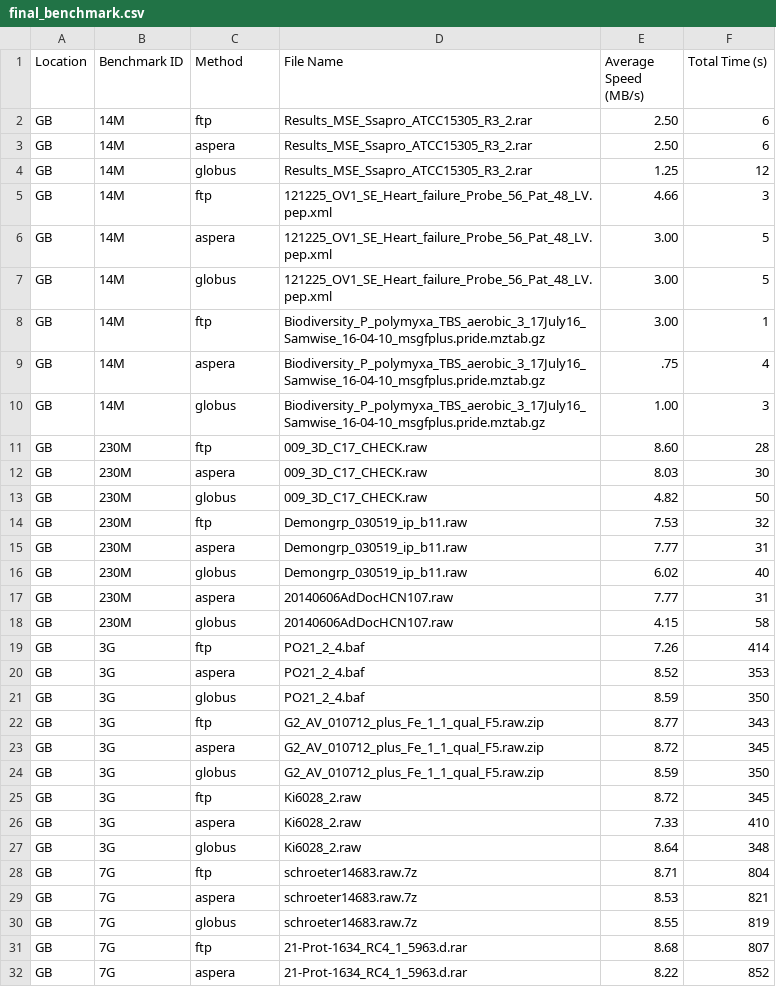
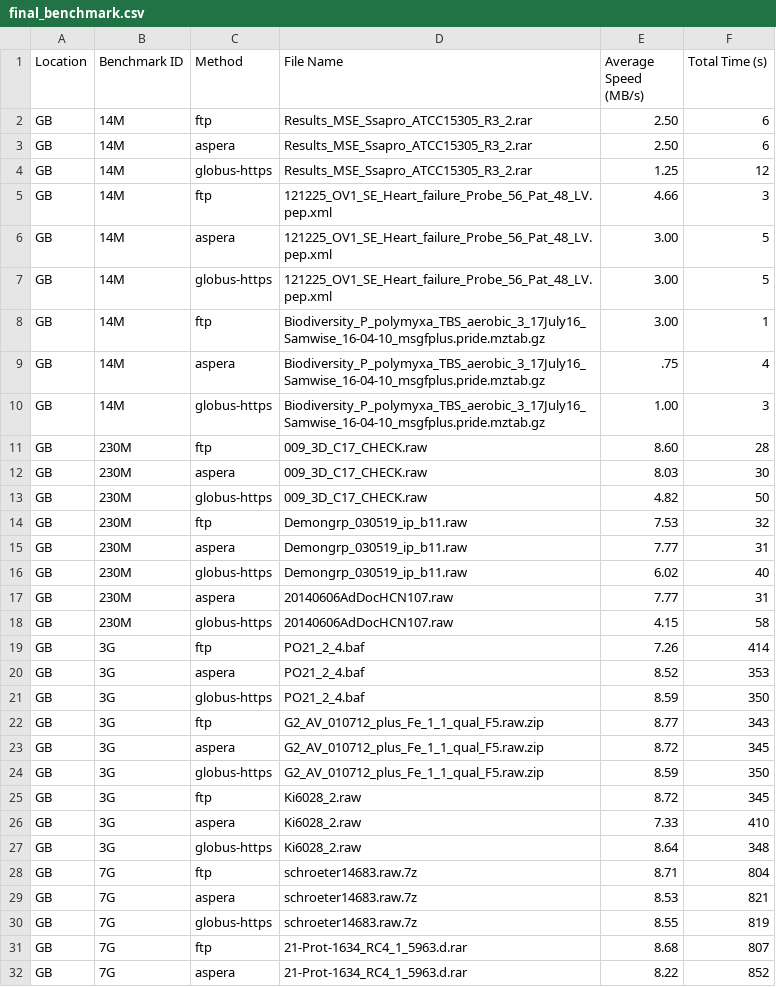
Before and after one commit to PRIDE-Archive/pridepy, a CSV file: benchmark/final_benchmark.csv, drawn as a sheet; only a part is shown; the diff covers the shown part only.

Commit message:
included HK in benchmark

```diff
--- a/benchmark/final_benchmark.csv
+++ b/benchmark/final_benchmark.csv
@@ -3,29 +3,29 @@ GB,14M,ftp,Results_MSE_Ssapro_ATCC15305_R3_2.rar,2.50,6
 GB,14M,aspera,Results_MSE_Ssapro_ATCC15305_R3_2.rar,2.50,6
-GB,14M,globus,Results_MSE_Ssapro_ATCC15305_R3_2.rar,1.25,12
+GB,14M,globus-https,Results_MSE_Ssapro_ATCC15305_R3_2.rar,1.25,12
 GB,14M,ftp,121225_OV1_SE_Heart_failure_Probe_56_Pat_48_LV.pep.xml,4.66,3
 GB,14M,aspera,121225_OV1_SE_Heart_failure_Probe_56_Pat_48_LV.pep.xml,3.00,5
-GB,14M,globus,121225_OV1_SE_Heart_failure_Probe_56_Pat_48_LV.pep.xml,3.00,5
+GB,14M,globus-https,121225_OV1_SE_Heart_failure_Probe_56_Pat_48_LV.pep.xml,3.00,5
 GB,14M,ftp,Biodiversity_P_polymyxa_TBS_aerobic_3_17July16_Samwise_16-04-10_msgfplus.pride.mztab.gz,3.00,1
 GB,14M,aspera,Biodiversity_P_polymyxa_TBS_aerobic_3_17July16_Samwise_16-04-10_msgfplus.pride.mztab.gz,.75,4
-GB,14M,globus,Biodiversity_P_polymyxa_TBS_aerobic_3_17July16_Samwise_16-04-10_msgfplus.pride.mztab.gz,1.00,3
+GB,14M,globus-https,Biodiversity_P_polymyxa_TBS_aerobic_3_17July16_Samwise_16-04-10_msgfplus.pride.mztab.gz,1.00,3
 GB,230M,ftp,009_3D_C17_CHECK.raw,8.60,28
 GB,230M,aspera,009_3D_C17_CHECK.raw,8.03,30
-GB,230M,globus,009_3D_C17_CHECK.raw,4.82,50
+GB,230M,globus-https,009_3D_C17_CHECK.raw,4.82,50
 GB,230M,ftp,Demongrp_030519_ip_b11.raw,7.53,32
 GB,230M,aspera,Demongrp_030519_ip_b11.raw,7.77,31
-GB,230M,globus,Demongrp_030519_ip_b11.raw,6.02,40
+GB,230M,globus-https,Demongrp_030519_ip_b11.raw,6.02,40
 GB,230M,aspera,20140606AdDocHCN107.raw,7.77,31
-GB,230M,globus,20140606AdDocHCN107.raw,4.15,58
+GB,230M,globus-https,20140606AdDocHCN107.raw,4.15,58
 GB,3G,ftp,PO21_2_4.baf,7.26,414
 GB,3G,aspera,PO21_2_4.baf,8.52,353
-GB,3G,globus,PO21_2_4.baf,8.59,350
+GB,3G,globus-https,PO21_2_4.baf,8.59,350
 GB,3G,ftp,G2_AV_010712_plus_Fe_1_1_qual_F5.raw.zip,8.77,343
 GB,3G,aspera,G2_AV_010712_plus_Fe_1_1_qual_F5.raw.zip,8.72,345
-GB,3G,globus,G2_AV_010712_plus_Fe_1_1_qual_F5.raw.zip,8.59,350
+GB,3G,globus-https,G2_AV_010712_plus_Fe_1_1_qual_F5.raw.zip,8.59,350
 GB,3G,ftp,Ki6028_2.raw,8.72,345
 GB,3G,aspera,Ki6028_2.raw,7.33,410
-GB,3G,globus,Ki6028_2.raw,8.64,348
+GB,3G,globus-https,Ki6028_2.raw,8.64,348
 GB,7G,ftp,schroeter14683.raw.7z,8.71,804
 GB,7G,aspera,schroeter14683.raw.7z,8.53,821
-GB,7G,globus,schroeter14683.raw.7z,8.55,819
+GB,7G,globus-https,schroeter14683.raw.7z,8.55,819
 GB,7G,ftp,21-Prot-1634_RC4_1_5963.d.rar,8.68,807
```
Also changed, not shown: 24 added rows and 42 edited cells elsewhere in this file, 8 other files.
